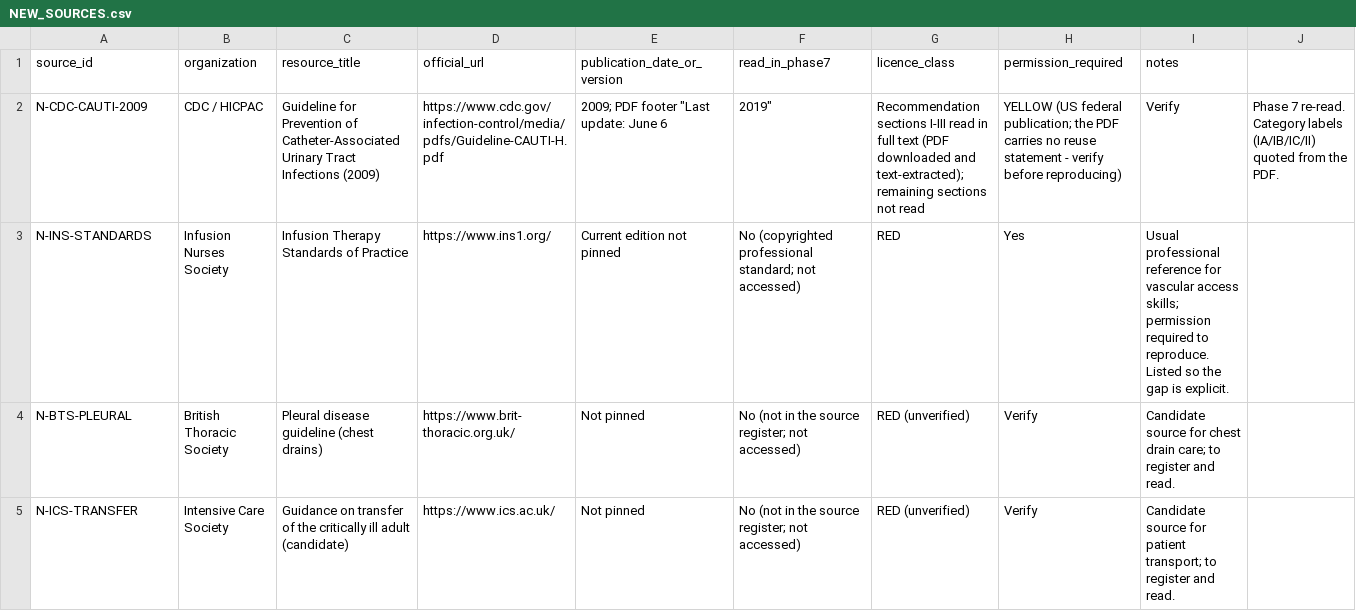
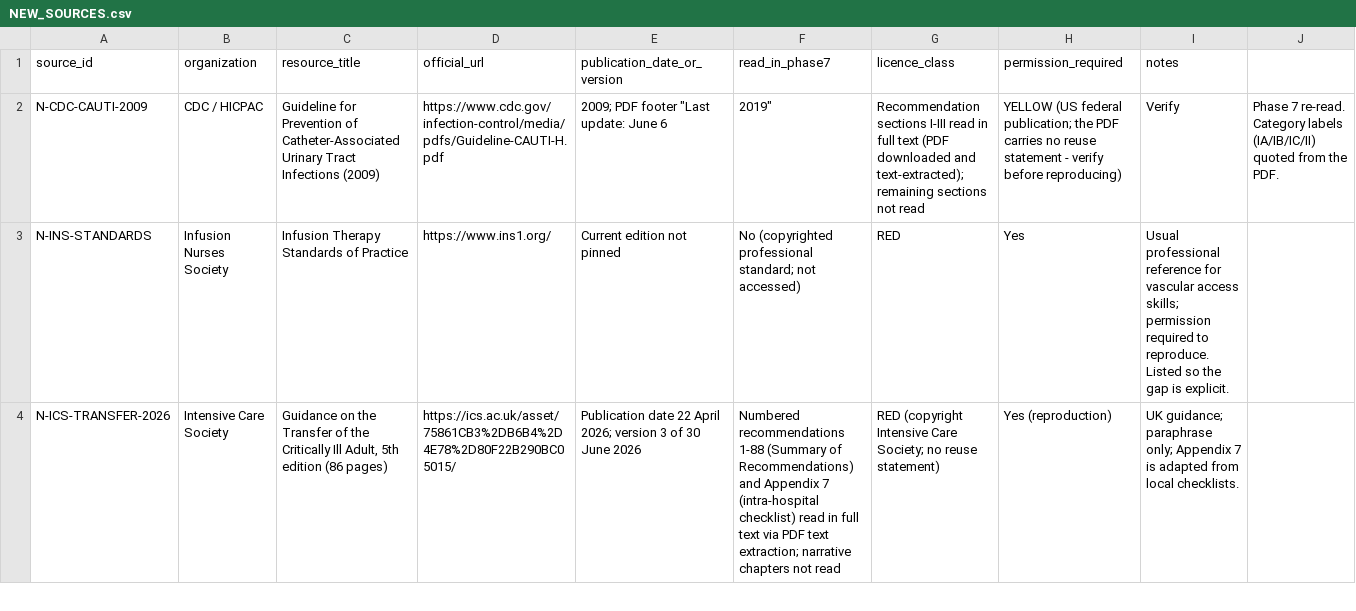
Before and after one commit to Awzy9/icu-nursing, a CSV file: content/drafts/skills/NEW_SOURCES.csv, drawn as a sheet; only a part is shown; removed rows and columns are numbered as before the commit, all else as after; the diff covers the shown part only; the diff names each change by its address in the sheet, - before the commit and + after, or states it on an @@ line.

```diff
--- a/content/drafts/skills/NEW_SOURCES.csv
+++ b/content/drafts/skills/NEW_SOURCES.csv
-row 4: N-BTS-PLEURAL | British Thoracic Society | Pleural disease guideline (chest drains) | https://www.brit-thoracic.org.uk/ | Not pinned | No (not in the source register; not accessed) | RED (unverified) | Verify | Candidate source for chest drain care; to register and read.
-row 5: N-ICS-TRANSFER | Intensive Care Society | Guidance on transfer of the critically ill adult (candidate) | https://www.ics.ac.uk/ | Not pinned | No (not in the source register; not accessed) | RED (unverified) | Verify | Candidate source for patient transport; to register and read.
+row 4: N-ICS-TRANSFER-2026 | Intensive Care Society | Guidance on the Transfer of the Critically Ill Adult, 5th edition (86 pages) | https://ics.ac.uk/asset/75861CB3%2DB6B4%2D4E78%2D80F22B290BC05015/ | Publication date 22 April 2026; version 3 of 30 June 2026 | Numbered recommendations 1-88 (Summary of Recommendations) and Appendix 7 (intra-hospital checklist) read in full text via PDF text extraction; narrative chapters not read | RED (copyright Intensive Care Society; no reuse statement) | Yes (reproduction) | UK guidance; paraphrase only; Appendix 7 is adapted from local checklists.
```
Also changed, not shown: 8 added rows elsewhere in this file, content/drafts/skills/EVIDENCE_MATRIX.csv, content/drafts/skills/SKILL_SUMMARY.csv, 10 other files.
